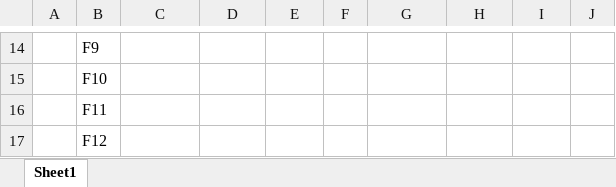
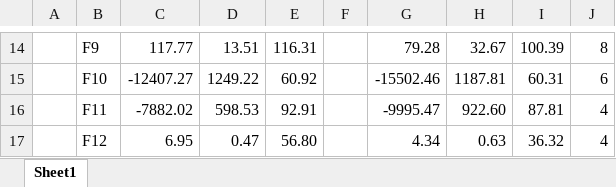
Before and after one commit to dunn-cwu/CS471_proj4, an Excel workbook: Results_Summary.xlsx, sheet Sheet1, drawn as a sheet; only a part is shown, gaps mark what is left out; values as stored, in another font and other column widths than the file's, no borders; the diff covers the shown part only; the diff names each change by its address in the sheet, - before the commit and + after, or states it on an @@ line.

```diff
--- a/Results_Summary.xlsx (sheet Sheet1)
+++ b/Results_Summary.xlsx (sheet Sheet1)
-C14: (empty)
+C14: 117.77
-D14: (empty)
+D14: 13.51
-E14: (empty)
+E14: 116.31
-G14: (empty)
+G14: 79.28
-H14: (empty)
+H14: 32.67
-I14: (empty)
+I14: 100.39
-J14: (empty)
+J14: 8
-C15: (empty)
+C15: -12407.27
-D15: (empty)
+D15: 1249.22
-E15: (empty)
+E15: 60.92
-G15: (empty)
+G15: -15502.46
-H15: (empty)
+H15: 1187.81
-I15: (empty)
+I15: 60.31
-J15: (empty)
+J15: 6
-C16: (empty)
+C16: -7882.02
-D16: (empty)
+D16: 598.53
-E16: (empty)
+E16: 92.91
-G16: (empty)
+G16: -9995.47
-H16: (empty)
+H16: 922.60
-I16: (empty)
+I16: 87.81
-J16:J17: (empty)
+J16:J17: 4
-C17: (empty)
+C17: 6.95
-D17: (empty)
+D17: 0.47
-E17: (empty)
+E17: 56.80
-G17: (empty)
+G17: 4.34
-H17: (empty)
+H17: 0.63
-I17: (empty)
+I17: 36.32
```
Also changed, not shown: 100 edited cells elsewhere in this sheet, results/diffevo.xlsx, results/genalg.xlsx.
